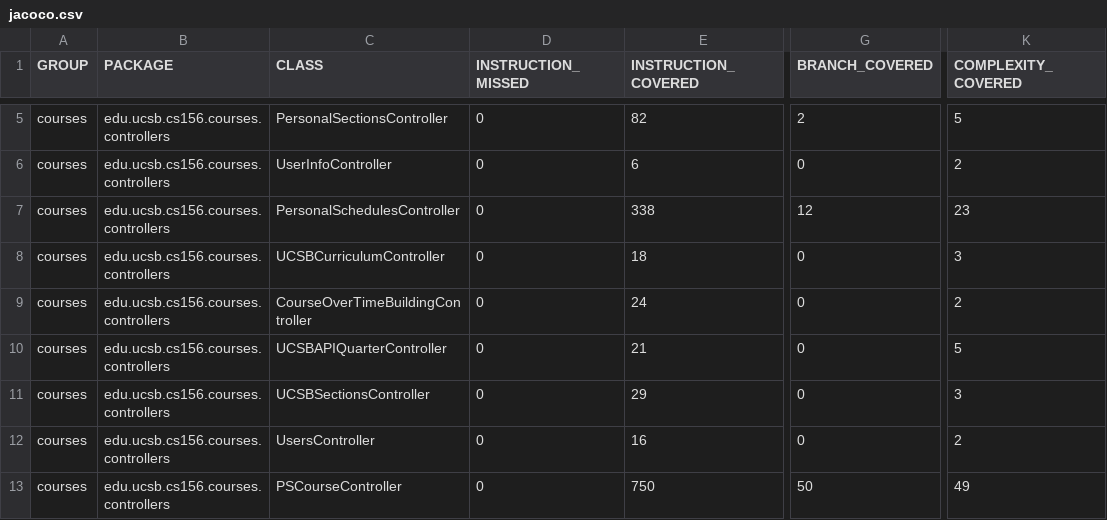
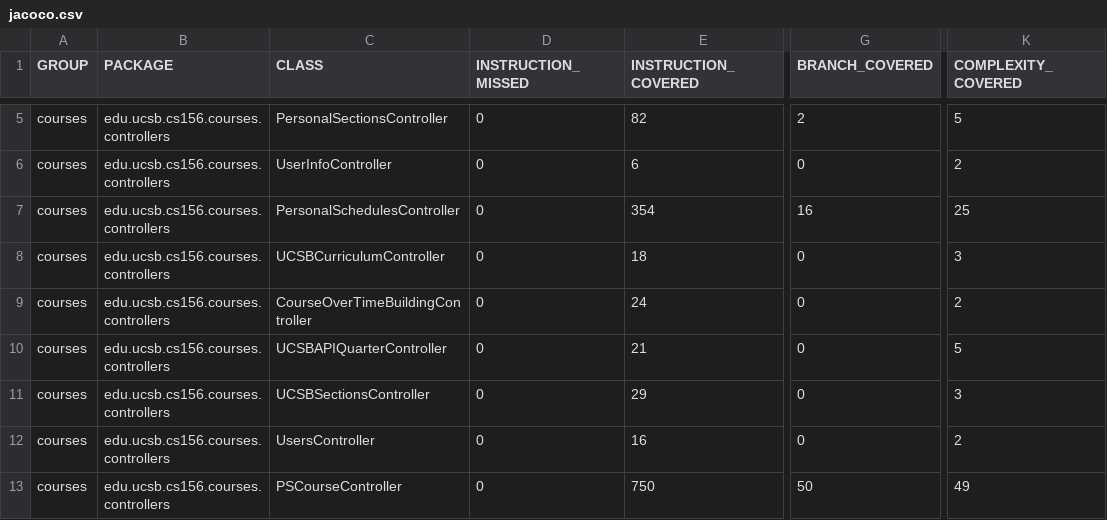
Before and after one commit to ucsb-cs156/proj-courses-f24-02, a CSV file: jacoco/jacoco.csv, drawn as a sheet; only a part is shown, gaps mark what is left out; the diff names each change by its address in the sheet, - before the commit and + after, or states it on an @@ line.

```diff
--- a/jacoco/jacoco.csv
+++ b/jacoco/jacoco.csv
-E7 (INSTRUCTION_COVERED): 338
+E7 (INSTRUCTION_COVERED): 354
-G7 (BRANCH_COVERED): 12
+G7 (BRANCH_COVERED): 16
-K7 (COMPLEXITY_COVERED): 23
+K7 (COMPLEXITY_COVERED): 25
```
Also changed, not shown: 7 other files.
